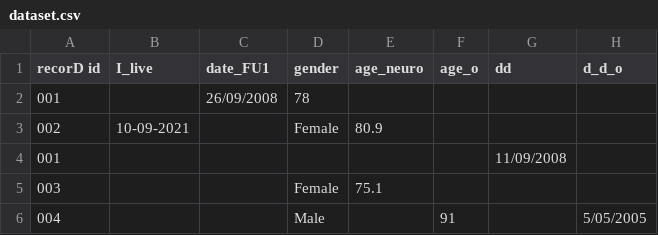
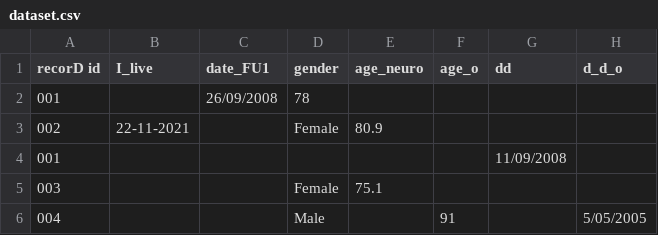
Before and after one commit to MaastrichtU-CDS/omop-converter, a CSV file: examples/dataset.csv, drawn as a sheet; only a part is shown; the diff names each change by its address in the sheet, - before the commit and + after, or states it on an @@ line.

```diff
--- a/examples/dataset.csv
+++ b/examples/dataset.csv
-B3 (I_live): 10-09-2021
+B3 (I_live): 22-11-2021
```
Also changed, not shown: examples/destination_mapping.csv, examples/source_mapping.csv, 2 other files.
